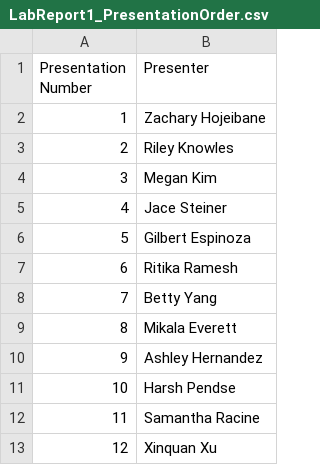
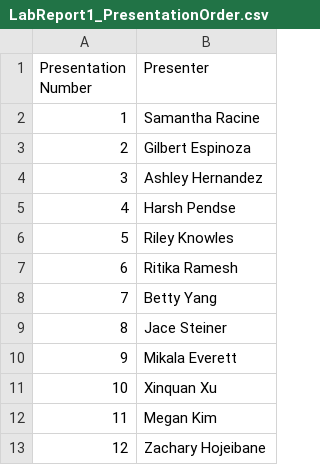
Before and after one commit to nickxscott/INFO658, a CSV file: notebooks/LabReport1_PresentationOrder.csv, drawn as a sheet.

```diff
--- a/notebooks/LabReport1_PresentationOrder.csv
+++ b/notebooks/LabReport1_PresentationOrder.csv
@@ -1,13 +1,13 @@
 Presentation Number,Presenter
-1,Zachary Hojeibane
-2,Riley Knowles
-3,Megan Kim
-4,Jace Steiner
-5,Gilbert Espinoza
+1,Samantha Racine
+2,Gilbert Espinoza
+3,Ashley Hernandez
+4,Harsh Pendse
+5,Riley Knowles
 6,Ritika Ramesh
 7,Betty Yang
-8,Mikala Everett
-9,Ashley Hernandez
-10,Harsh Pendse
-11,Samantha Racine
-12,Xinquan Xu
+8,Jace Steiner
+9,Mikala Everett
+10,Xinquan Xu
+11,Megan Kim
+12,Zachary Hojeibane
```
Also changed, not shown: 4 other files.
